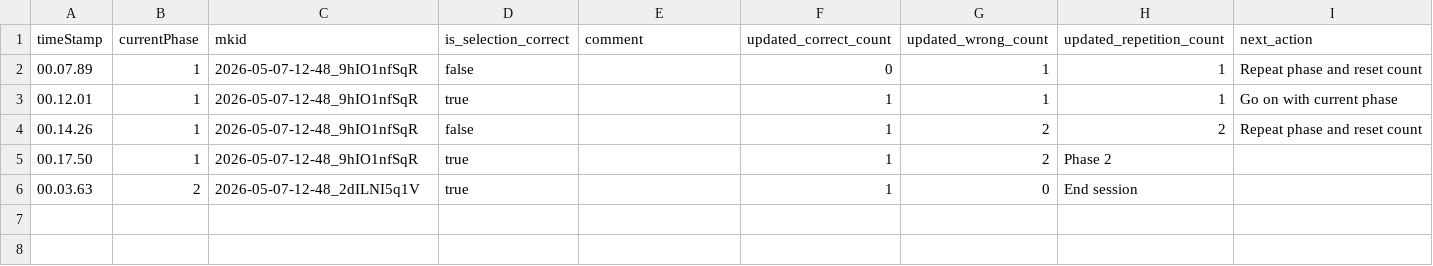
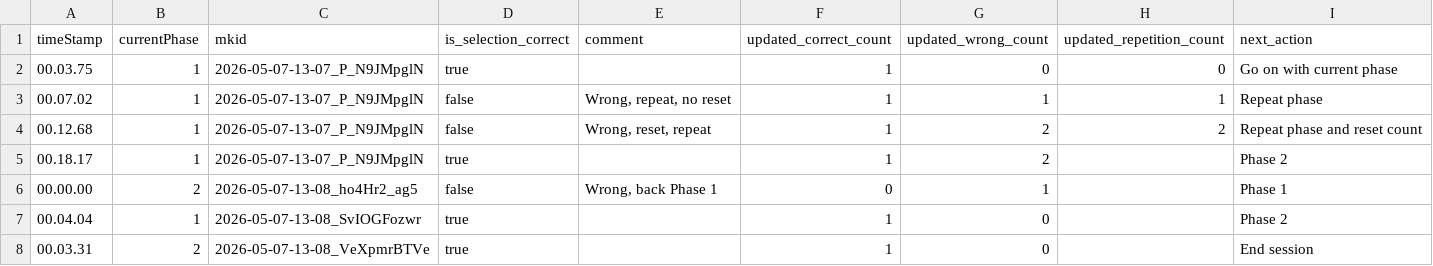
Before and after one commit to cnr-ispc-dhilab-fi/checK, a CSV file: data/session/2603171553-9a83cd.csv, drawn as a sheet.

```diff
--- a/data/session/2603171553-9a83cd.csv
+++ b/data/session/2603171553-9a83cd.csv
@@ -1,6 +1,8 @@
 timeStamp,currentPhase,mkid,is_selection_correct,comment,updated_correct_count,updated_wrong_count,updated_repetition_count,next_action
-00.07.89,1,2026-05-07-12-48_9hIO1nfSqR,false,,0,1,1,Repeat phase and reset count
-00.12.01,1,2026-05-07-12-48_9hIO1nfSqR,true,,1,1,1,Go on with current phase
-00.14.26,1,2026-05-07-12-48_9hIO1nfSqR,false,,1,2,2,Repeat phase and reset count
-00.17.50,1,2026-05-07-12-48_9hIO1nfSqR,true,,1,2,Phase 2
-00.03.63,2,2026-05-07-12-48_2dILNI5q1V,true,,1,0,End session
+00.03.75,1,2026-05-07-13-07_P_N9JMpglN,true,,1,0,0,Go on with current phase
+00.07.02,1,2026-05-07-13-07_P_N9JMpglN,false,"Wrong, repeat, no reset",1,1,1,Repeat phase
+00.12.68,1,2026-05-07-13-07_P_N9JMpglN,false,"Wrong, reset, repeat",1,2,2,Repeat phase and reset count
+00.18.17,1,2026-05-07-13-07_P_N9JMpglN,true,,1,2,,Phase 2
+00.00.00,2,2026-05-07-13-08_ho4Hr2_ag5,false,"Wrong, back Phase 1",0,1,,Phase 1
+00.04.04,1,2026-05-07-13-08_SvIOGFozwr,true,,1,0,,Phase 2
+00.03.31,2,2026-05-07-13-08_VeXpmrBTVe,true,,1,0,,End session
```
Also changed, not shown: 2 other files.
